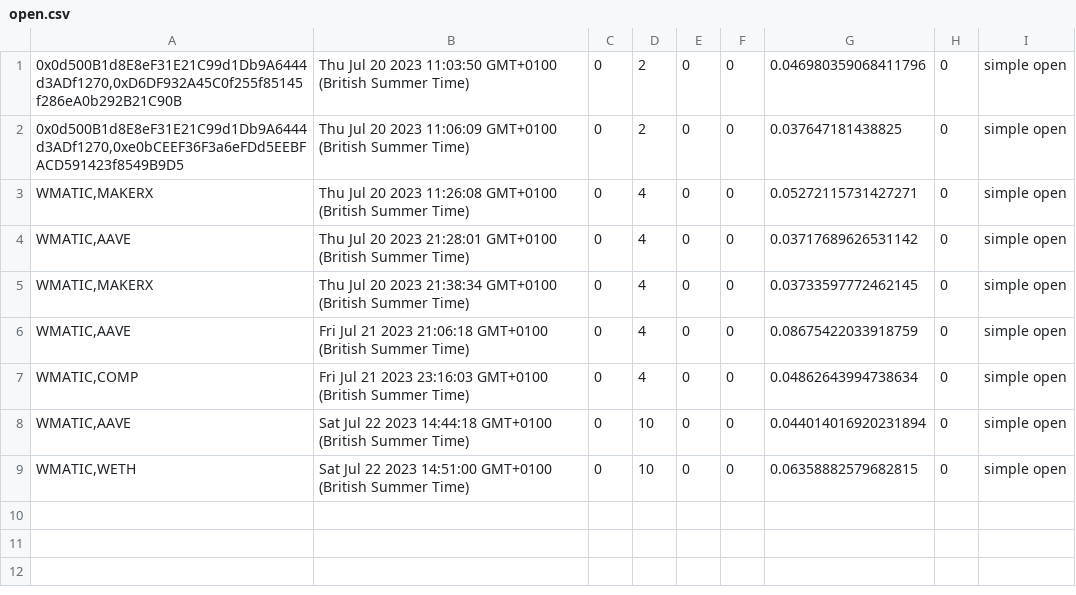
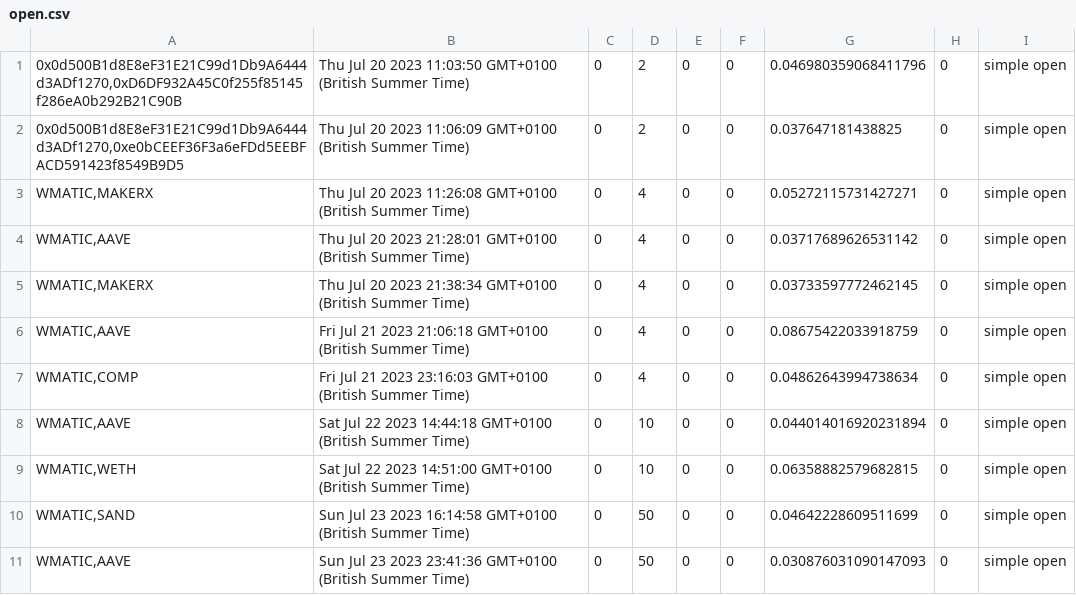
Before and after one commit to bitbeen/trading-bots, a CSV file: uniswapBot/trades/open.csv, drawn as a sheet.

```diff
--- a/uniswapBot/trades/open.csv
+++ b/uniswapBot/trades/open.csv
@@ -9 +9,3 @@
 "WMATIC,WETH",Sat Jul 22 2023 14:51:00 GMT+0100 (British Summer Time),0,10,0,0,0.06358882579682815,0,simple open
+"WMATIC,SAND",Sun Jul 23 2023 16:14:58 GMT+0100 (British Summer Time),0,50,0,0,0.04642228609511699,0,simple open
+"WMATIC,AAVE",Sun Jul 23 2023 23:41:36 GMT+0100 (British Summer Time),0,50,0,0,0.030876031090147093,0,simple open
```
Also changed, not shown: 12 other files.
